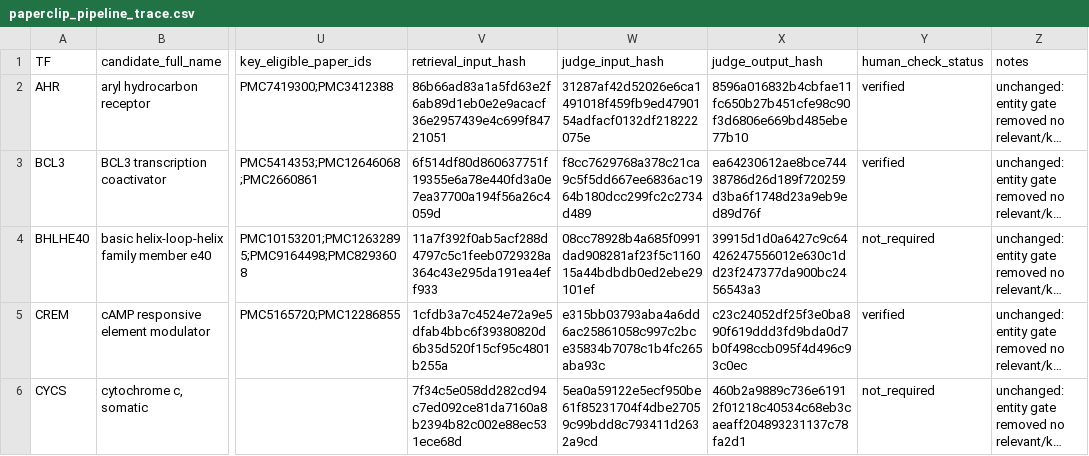
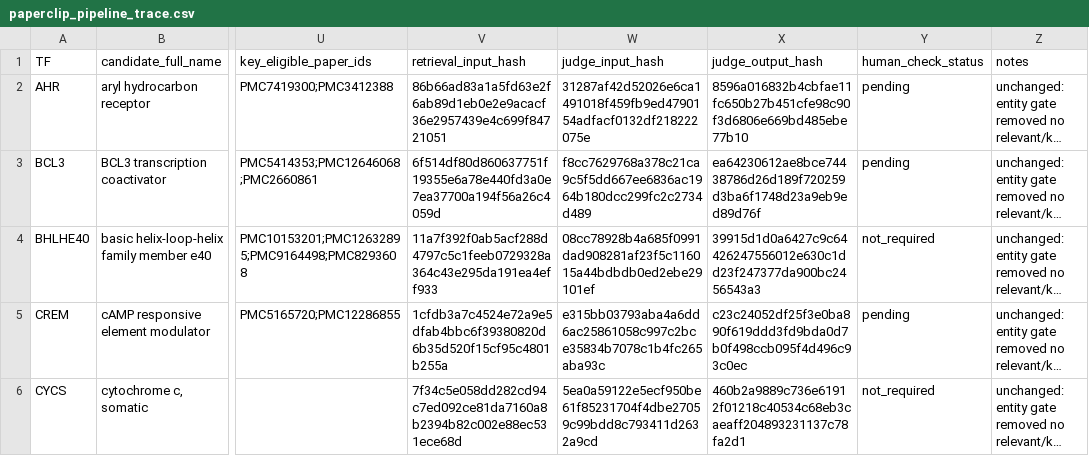
Before and after one commit to Lifework-Health/btla-gremln-benchmark, a CSV file: results/paperclip/v2_tcr_inhibition/paperclip_pipeline_trace.csv, drawn as a sheet; only a part is shown, gaps mark what is left out; long unchanged cells end in …; the diff covers the shown part only; the diff names each change by its address in the sheet, - before the commit and + after, or states it on an @@ line.

```diff
--- a/results/paperclip/v2_tcr_inhibition/paperclip_pipeline_trace.csv
+++ b/results/paperclip/v2_tcr_inhibition/paperclip_pipeline_trace.csv
-Y2:Y3 (human_check_status): verified
+Y2:Y3 (human_check_status): pending
-Y5 (human_check_status): verified
+Y5 (human_check_status): pending
```
Also changed, not shown: 9 edited cells elsewhere in this file, results/paperclip/v2_tcr_inhibition/paperclip_entity_validation.csv, results/paperclip/v2_tcr_inhibition/paperclip_strong_moderate_candidates_corrected.csv, 13 other files.
